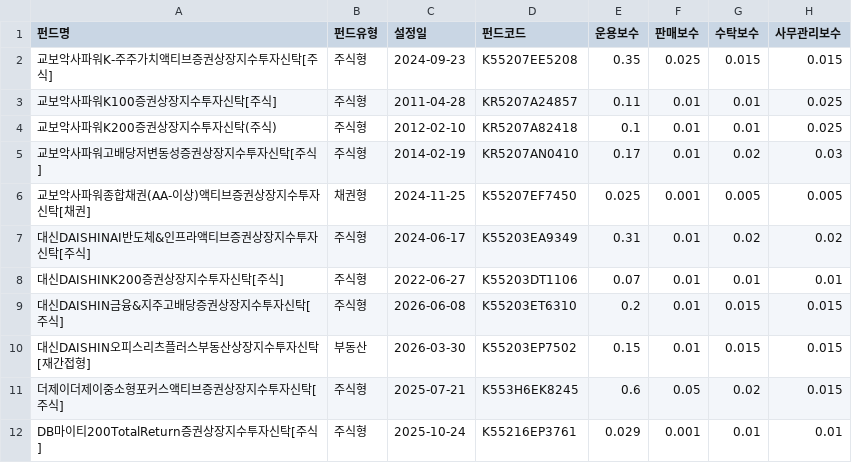
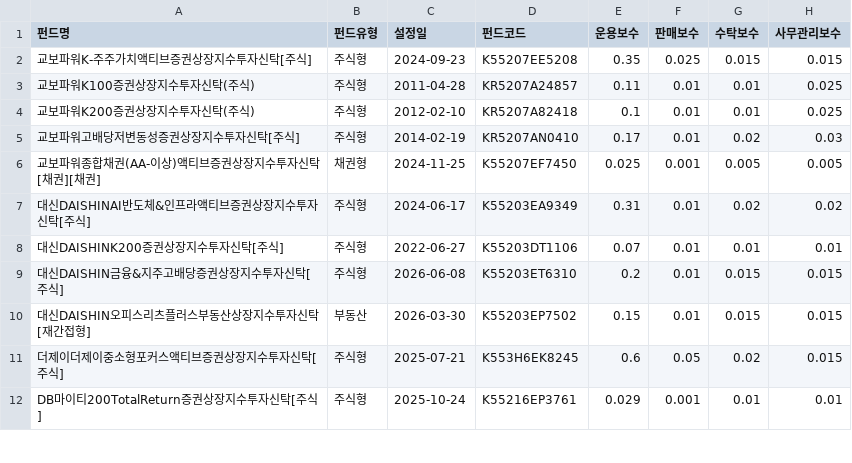
Before and after one commit to goyusia/noa-kofia, a CSV file: 전종목_보수비용.csv, drawn as a sheet; only a part is shown; the diff names each change by its address in the sheet, - before the commit and + after, or states it on an @@ line.

```diff
--- a/전종목_보수비용.csv
+++ b/전종목_보수비용.csv
-A2 (펀드명): 교보악사파워K-주주가치액티브증권상장지수투자신탁[주식]
+A2 (펀드명): 교보파워K-주주가치액티브증권상장지수투자신탁[주식]
-A3 (펀드명): 교보악사파워K100증권상장지수투자신탁[주식]
+A3 (펀드명): 교보파워K100증권상장지수투자신탁(주식)
-A4 (펀드명): 교보악사파워K200증권상장지수투자신탁(주식)
+A4 (펀드명): 교보파워K200증권상장지수투자신탁(주식)
-A5 (펀드명): 교보악사파워고배당저변동성증권상장지수투자신탁[주식]
+A5 (펀드명): 교보파워고배당저변동성증권상장지수투자신탁[주식]
-A6 (펀드명): 교보악사파워종합채권(AA-이상)액티브증권상장지수투자신탁[채권]
+A6 (펀드명): 교보파워종합채권(AA-이상)액티브증권상장지수투자신탁[채권][채권]
```
